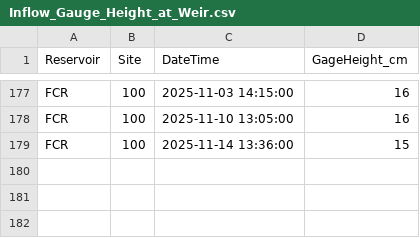
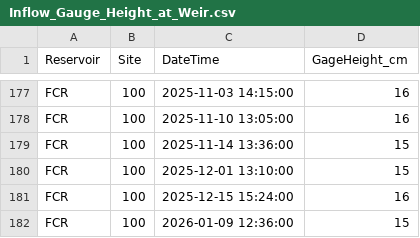
Before and after one commit to FLARE-forecast/FCRE-data, a CSV file: Inflow_Gauge_Height_at_Weir.csv, drawn as a sheet; only a part is shown, gaps mark what is left out.

Commit message:
added end of 2025 staff gauge readings

```diff
--- a/Inflow_Gauge_Height_at_Weir.csv
+++ b/Inflow_Gauge_Height_at_Weir.csv
@@ -179 +179,4 @@ FCR,100,2025-11-10 13:05:00,16
 FCR,100,2025-11-14 13:36:00,15
+FCR,100,2025-12-01 13:10:00,15
+FCR,100,2025-12-15 15:24:00,16
+FCR,100,2026-01-09 12:36:00,15
```
